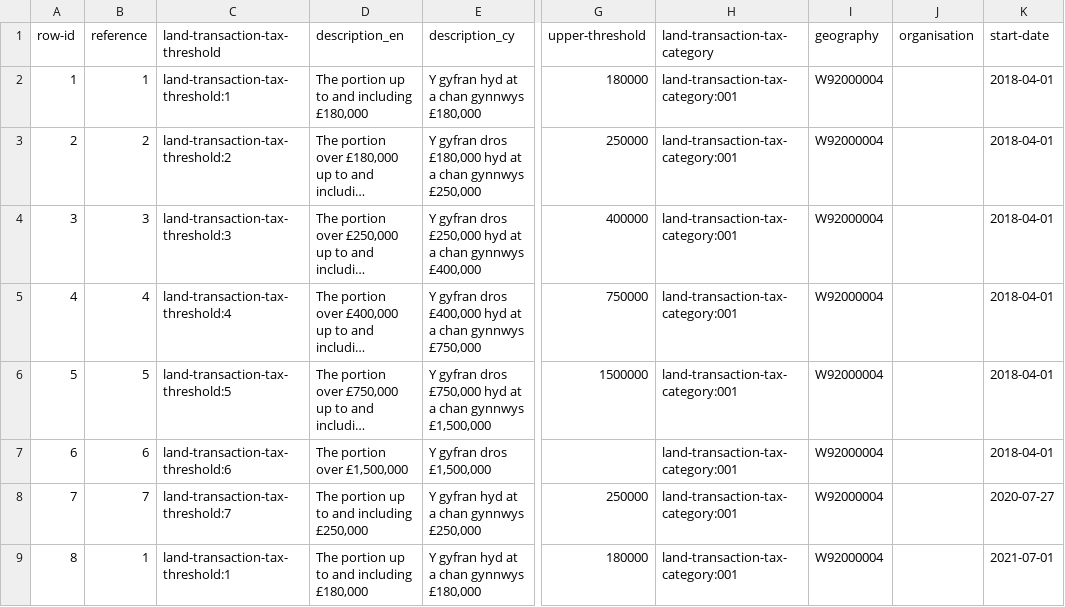
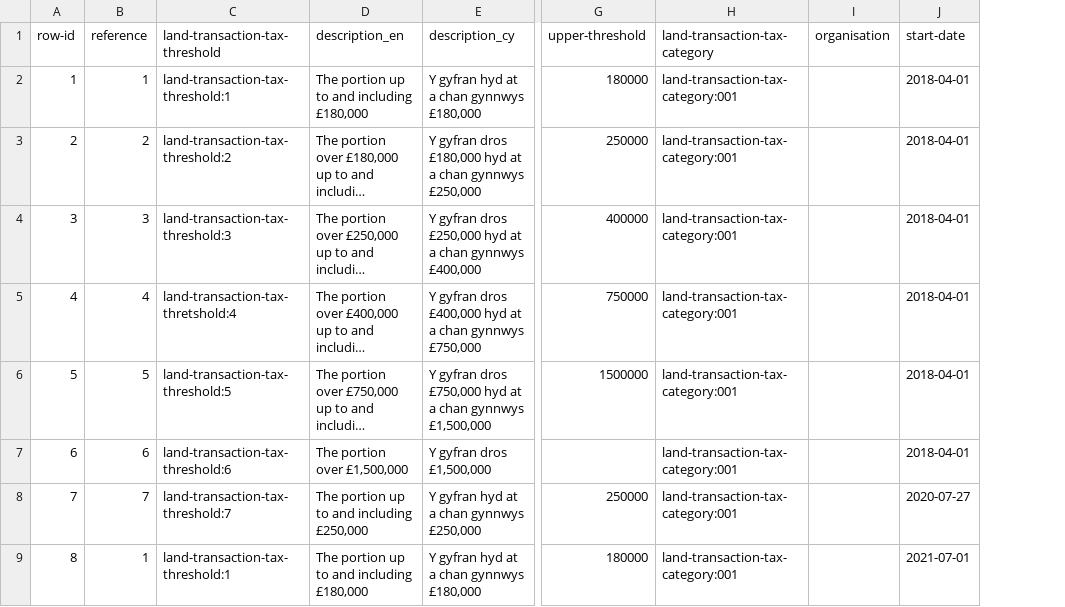
Before and after one commit to welsh-revenue-authority/land-and-property-datasets, a CSV file: data/land-transaction-tax-threshold.csv, drawn as a sheet; only a part is shown, gaps mark what is left out; long unchanged cells end in …; the diff names each change by its address in the sheet, - before the commit and + after, or states it on an @@ line.

```diff
--- a/data/land-transaction-tax-threshold.csv
+++ b/data/land-transaction-tax-threshold.csv
-column I (geography), rows 2-9: all W92000004
-C5 (land-transaction-tax-threshold): land-transaction-tax-threshold:4
+C5 (land-transaction-tax-threshold): land-transaction-tax-thretshold:4
```
Also changed, not shown: data/council-tax-band.csv, data/land-transaction-tax-rate.csv.
